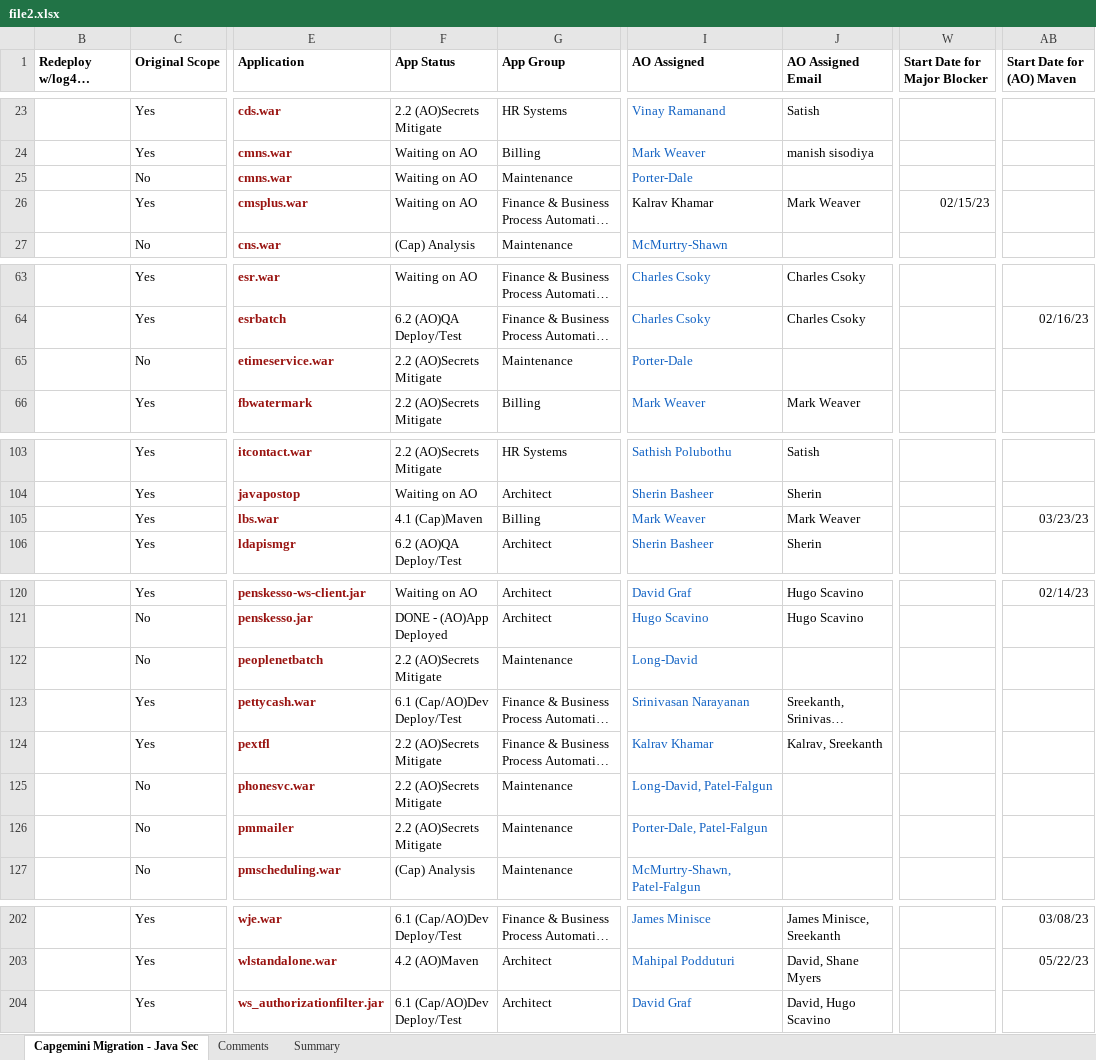
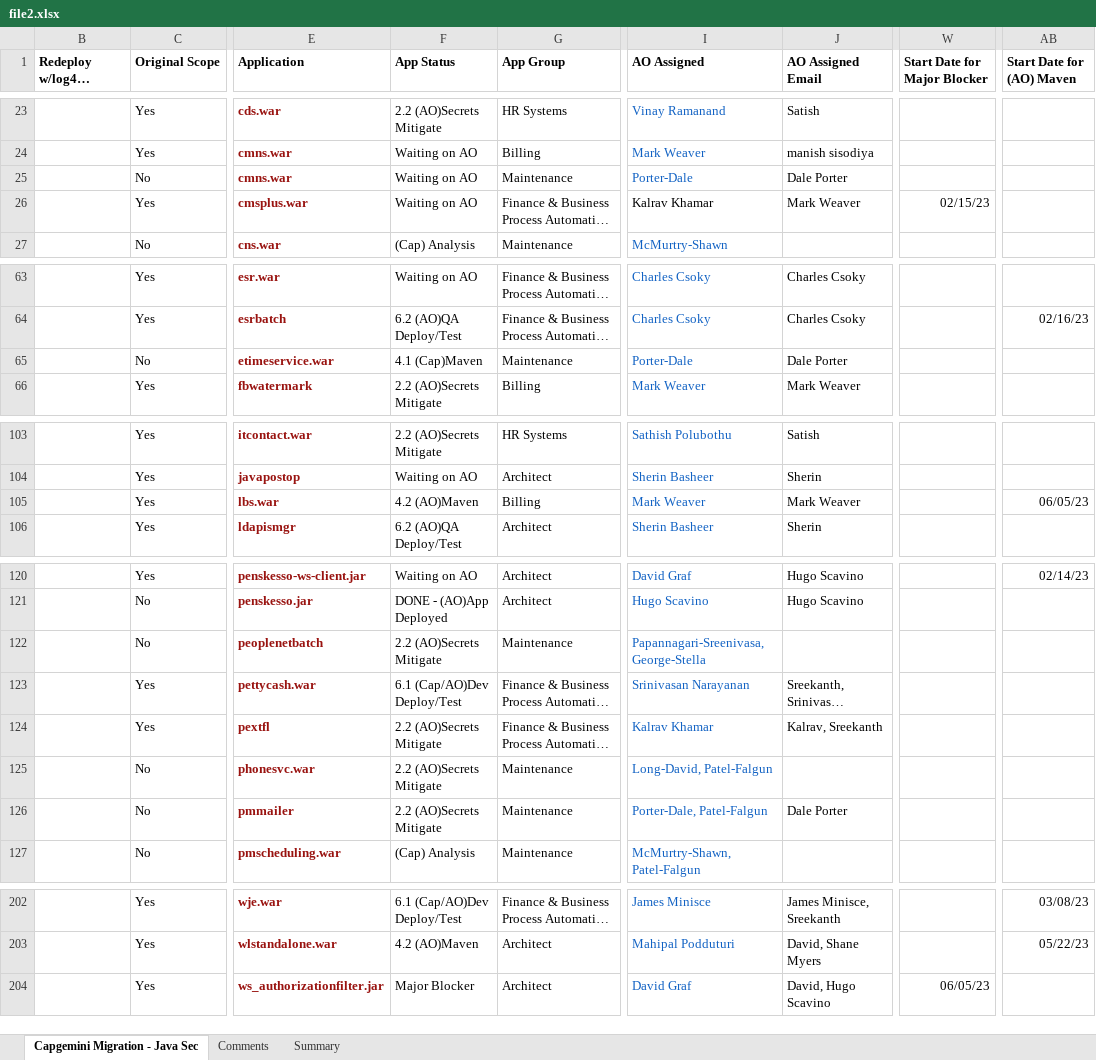
Before and after one commit to ri-bhatta/ExcelExtractor, an Excel workbook: file2.xlsx, sheet Capgemini Migration - Java Sec, drawn as a sheet; only a part is shown, gaps mark what is left out; long unchanged cells end in …; values as stored, in another font and other column widths than the file's, no borders; the diff covers the shown part only; the diff names each change by its address in the sheet, - before the commit and + after, or states it on an @@ line.

```diff
--- a/file2.xlsx (sheet Capgemini Migration - Java Sec)
+++ b/file2.xlsx (sheet Capgemini Migration - Java Sec)
-J25 (AO Assigned Email): (empty)
+J25 (AO Assigned Email): Dale Porter
-F65 (App Status): 2.2 (AO)Secrets Mitigate
+F65 (App Status): 4.1 (Cap)Maven
-J65 (AO Assigned Email): (empty)
+J65 (AO Assigned Email): Dale Porter
-F105 (App Status): 4.1 (Cap)Maven
+F105 (App Status): 4.2 (AO)Maven
-AB105 (Start Date for (AO) Maven): 03/23/23
+AB105 (Start Date for (AO) Maven): 06/05/23
-I122 (AO Assigned): Long-David
+I122 (AO Assigned): Papannagari-Sreenivasa, George-Stella
-J126 (AO Assigned Email): (empty)
+J126 (AO Assigned Email): Dale Porter
-F204 (App Status): 6.1 (Cap/AO)Dev Deploy/Test
+F204 (App Status): Major Blocker
-W204 (Start Date for Major Blocker): (empty)
+W204 (Start Date for Major Blocker): 06/05/23
```
Also changed, not shown: 17 edited cells elsewhere in this sheet, sheet Comments, file1.xlsx.
